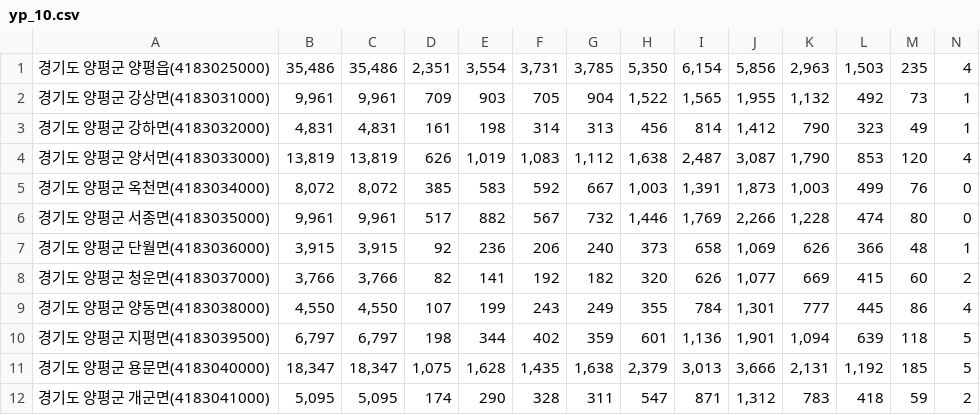
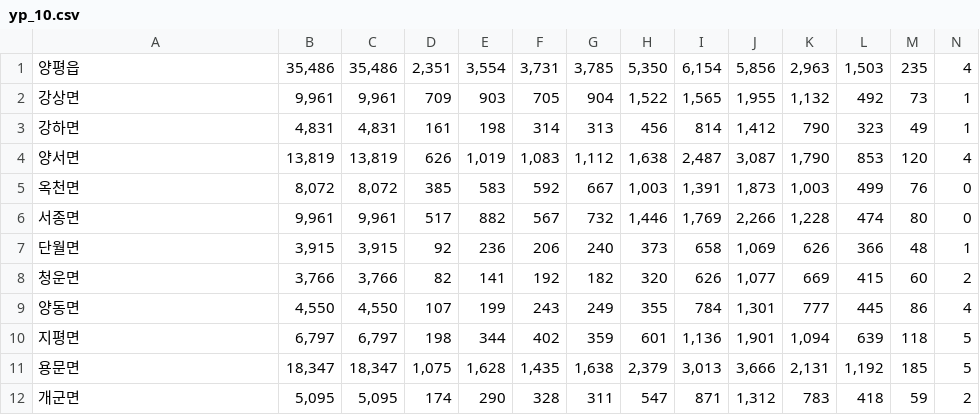
Before and after one commit to librabit/codeplay, a CSV file: python_data_A/csv_data/yp_10.csv, drawn as a sheet.

```diff
--- a/python_data_A/csv_data/yp_10.csv
+++ b/python_data_A/csv_data/yp_10.csv
@@ -1,12 +1,12 @@
-"경기도 양평군 양평읍(4183025000)","35,486","35,486","2,351","3,554","3,731","3,785","5,350","6,154","5,856","2,963","1,503","235","4"
-"경기도 양평군 강상면(4183031000)","9,961","9,961","709","903","705","904","1,522","1,565","1,955","1,132","492","73","1"
-"경기도 양평군 강하면(4183032000)","4,831","4,831","161","198","314","313","456","814","1,412","790","323","49","1"
-"경기도 양평군 양서면(4183033000)","13,819","13,819","626","1,019","1,083","1,112","1,638","2,487","3,087","1,790","853","120","4"
-"경기도 양평군 옥천면(4183034000)","8,072","8,072","385","583","592","667","1,003","1,391","1,873","1,003","499","76","0"
-"경기도 양평군 서종면(4183035000)","9,961","9,961","517","882","567","732","1,446","1,769","2,266","1,228","474","80","0"
-"경기도 양평군 단월면(4183036000)","3,915","3,915","92","236","206","240","373","658","1,069","626","366","48","1"
-"경기도 양평군 청운면(4183037000)","3,766","3,766","82","141","192","182","320","626","1,077","669","415","60","2"
-"경기도 양평군 양동면(4183038000)","4,550","4,550","107","199","243","249","355","784","1,301","777","445","86","4"
-"경기도 양평군 지평면(4183039500)","6,797","6,797","198","344","402","359","601","1,136","1,901","1,094","639","118","5"
-"경기도 양평군 용문면(4183040000)","18,347","18,347","1,075","1,628","1,435","1,638","2,379","3,013","3,666","2,131","1,192","185","5"
-"경기도 양평군 개군면(4183041000)","5,095","5,095","174","290","328","311","547","871","1,312","783","418","59","2"
+"양평읍","35,486","35,486","2,351","3,554","3,731","3,785","5,350","6,154","5,856","2,963","1,503","235","4"
+"강상면","9,961","9,961","709","903","705","904","1,522","1,565","1,955","1,132","492","73","1"
+"강하면","4,831","4,831","161","198","314","313","456","814","1,412","790","323","49","1"
+"양서면","13,819","13,819","626","1,019","1,083","1,112","1,638","2,487","3,087","1,790","853","120","4"
+"옥천면","8,072","8,072","385","583","592","667","1,003","1,391","1,873","1,003","499","76","0"
+"서종면","9,961","9,961","517","882","567","732","1,446","1,769","2,266","1,228","474","80","0"
+"단월면","3,915","3,915","92","236","206","240","373","658","1,069","626","366","48","1"
+"청운면","3,766","3,766","82","141","192","182","320","626","1,077","669","415","60","2"
+"양동면","4,550","4,550","107","199","243","249","355","784","1,301","777","445","86","4"
+"지평면","6,797","6,797","198","344","402","359","601","1,136","1,901","1,094","639","118","5"
+"용문면","18,347","18,347","1,075","1,628","1,435","1,638","2,379","3,013","3,666","2,131","1,192","185","5"
+"개군면","5,095","5,095","174","290","328","311","547","871","1,312","783","418","59","2"
```
Also changed, not shown: 2 other files.
